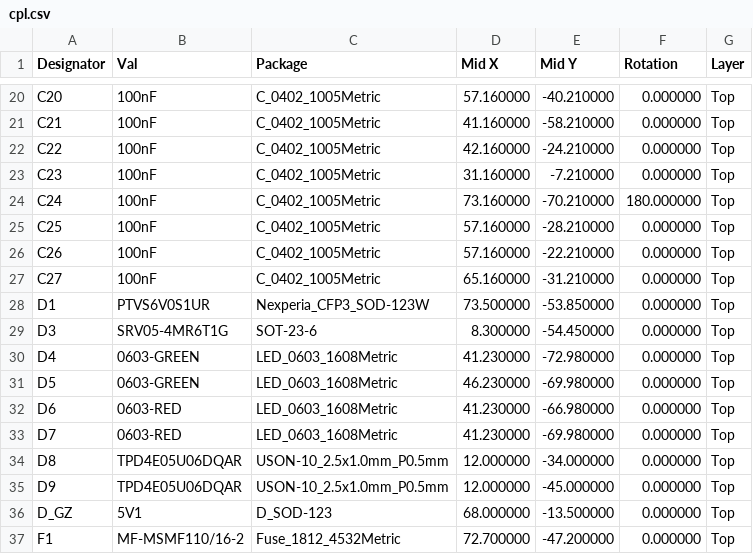
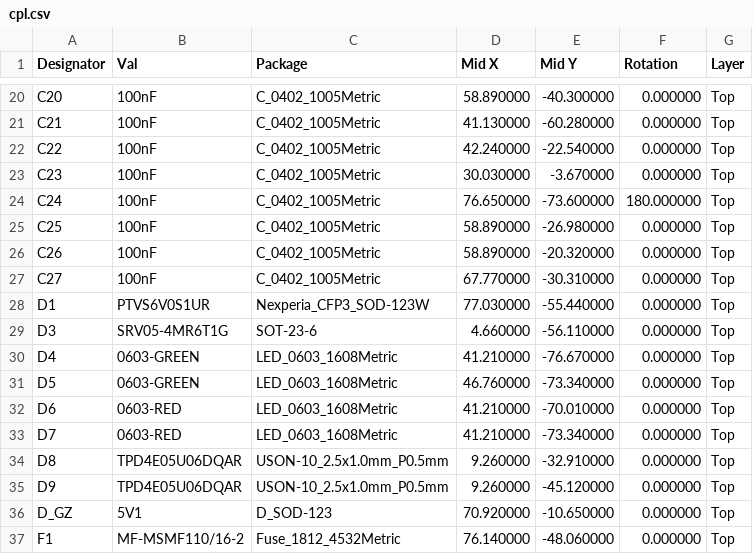
Before and after one commit to absmach/synth, a CSV file: qualification/class-c/ice40-hdmi-node/fab/cpl.csv, drawn as a sheet; only a part is shown, gaps mark what is left out; the diff covers the shown part only; the diff names each change by its address in the sheet, - before the commit and + after, or states it on an @@ line.

```diff
--- a/qualification/class-c/ice40-hdmi-node/fab/cpl.csv
+++ b/qualification/class-c/ice40-hdmi-node/fab/cpl.csv
-D20 (Mid X): 57.160000
+D20 (Mid X): 58.890000
-E20 (Mid Y): -40.210000
+E20 (Mid Y): -40.300000
-D21 (Mid X): 41.160000
+D21 (Mid X): 41.130000
-E21 (Mid Y): -58.210000
+E21 (Mid Y): -60.280000
-D22 (Mid X): 42.160000
+D22 (Mid X): 42.240000
-E22 (Mid Y): -24.210000
+E22 (Mid Y): -22.540000
-D23 (Mid X): 31.160000
+D23 (Mid X): 30.030000
-E23 (Mid Y): -7.210000
+E23 (Mid Y): -3.670000
-D24 (Mid X): 73.160000
+D24 (Mid X): 76.650000
-E24 (Mid Y): -70.210000
+E24 (Mid Y): -73.600000
-D25:D26 (Mid X): 57.160000
+D25:D26 (Mid X): 58.890000
-E25 (Mid Y): -28.210000
+E25 (Mid Y): -26.980000
-E26 (Mid Y): -22.210000
+E26 (Mid Y): -20.320000
-D27 (Mid X): 65.160000
+D27 (Mid X): 67.770000
-E27 (Mid Y): -31.210000
+E27 (Mid Y): -30.310000
-D28 (Mid X): 73.500000
+D28 (Mid X): 77.030000
-E28 (Mid Y): -53.850000
+E28 (Mid Y): -55.440000
-D29 (Mid X): 8.300000
+D29 (Mid X): 4.660000
-E29 (Mid Y): -54.450000
+E29 (Mid Y): -56.110000
-D30 (Mid X): 41.230000
+D30 (Mid X): 41.210000
-E30 (Mid Y): -72.980000
+E30 (Mid Y): -76.670000
-D31 (Mid X): 46.230000
+D31 (Mid X): 46.760000
-E31 (Mid Y): -69.980000
+E31 (Mid Y): -73.340000
-D32:D33 (Mid X): 41.230000
+D32:D33 (Mid X): 41.210000
-E32 (Mid Y): -66.980000
+E32 (Mid Y): -70.010000
-E33 (Mid Y): -69.980000
+E33 (Mid Y): -73.340000
-D34:D35 (Mid X): 12.000000
+D34:D35 (Mid X): 9.260000
-E34 (Mid Y): -34.000000
+E34 (Mid Y): -32.910000
-E35 (Mid Y): -45.000000
+E35 (Mid Y): -45.120000
-D36 (Mid X): 68.000000
+D36 (Mid X): 70.920000
-E36 (Mid Y): -13.500000
+E36 (Mid Y): -10.650000
-D37 (Mid X): 72.700000
+D37 (Mid X): 76.140000
-E37 (Mid Y): -47.200000
+E37 (Mid Y): -48.060000
```
Also changed, not shown: 111 edited cells elsewhere in this file, 18 other files.
